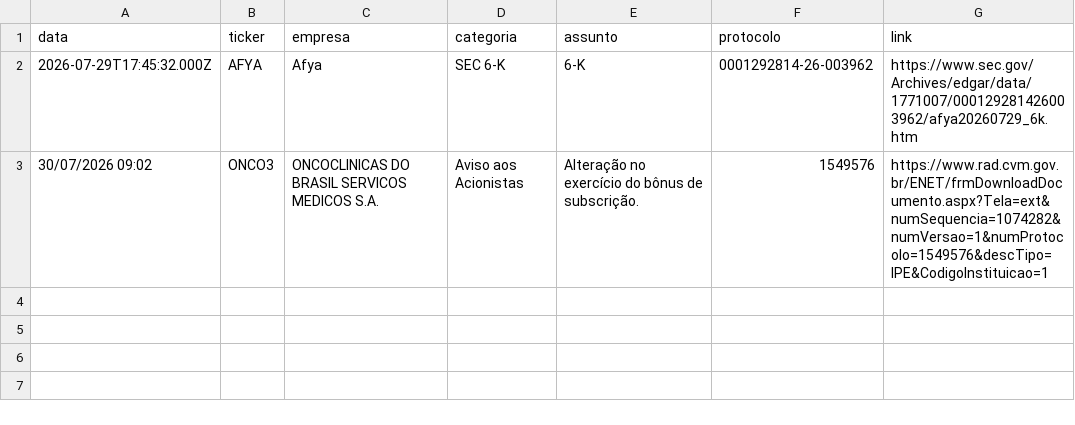
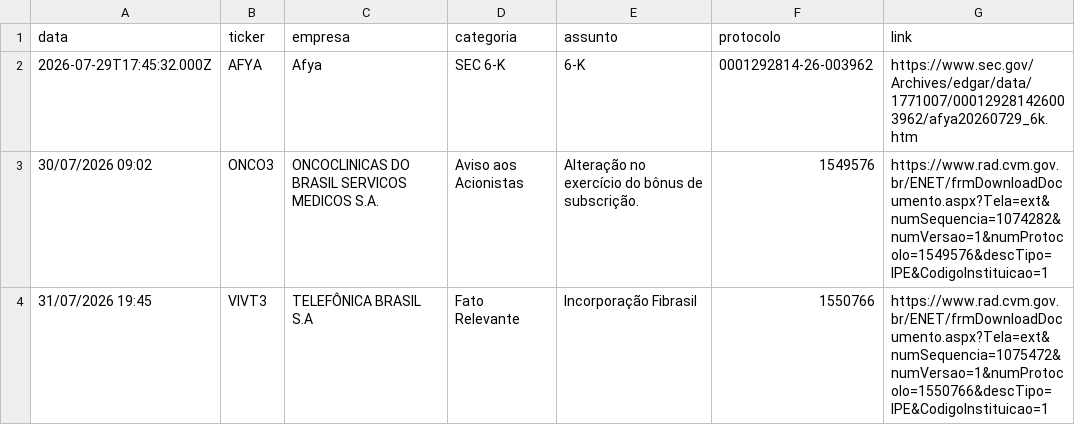
Before and after one commit to danxhp/cvm-fatos-relevantes, a CSV file: fatos_arquivo.csv, drawn as a sheet.

```diff
--- a/fatos_arquivo.csv
+++ b/fatos_arquivo.csv
@@ -3 +3,2 @@ data,ticker,empresa,categoria,assunto,protocolo,link
 30/07/2026 09:02,ONCO3,ONCOCLINICAS DO BRASIL SERVICOS MEDICOS  S.A.,Aviso aos Acionistas,Alteração no exercício do bônus de subscrição.,1549576,https://www.rad.cvm.gov.br/ENET/frmDownloadDocumento.aspx?Tela=ext&numSequencia=1074282&numVersao=1&numProtocolo=1549576&descTipo=IPE&CodigoInstituicao=1
+31/07/2026 19:45,VIVT3,TELEFÔNICA BRASIL S.A,Fato Relevante,Incorporação Fibrasil,1550766,https://www.rad.cvm.gov.br/ENET/frmDownloadDocumento.aspx?Tela=ext&numSequencia=1075472&numVersao=1&numProtocolo=1550766&descTipo=IPE&CodigoInstituicao=1
```
Also changed, not shown: 2 other files.
